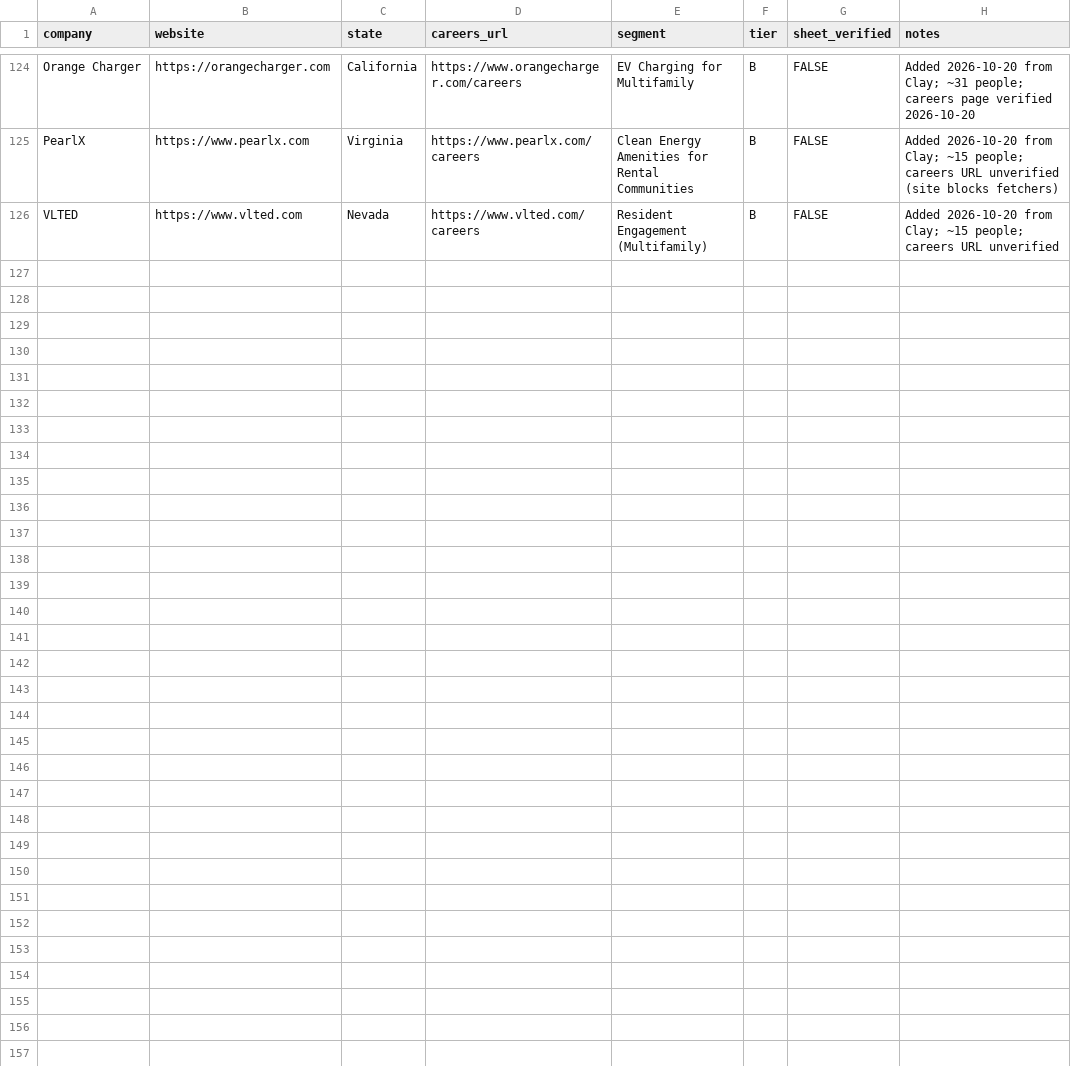
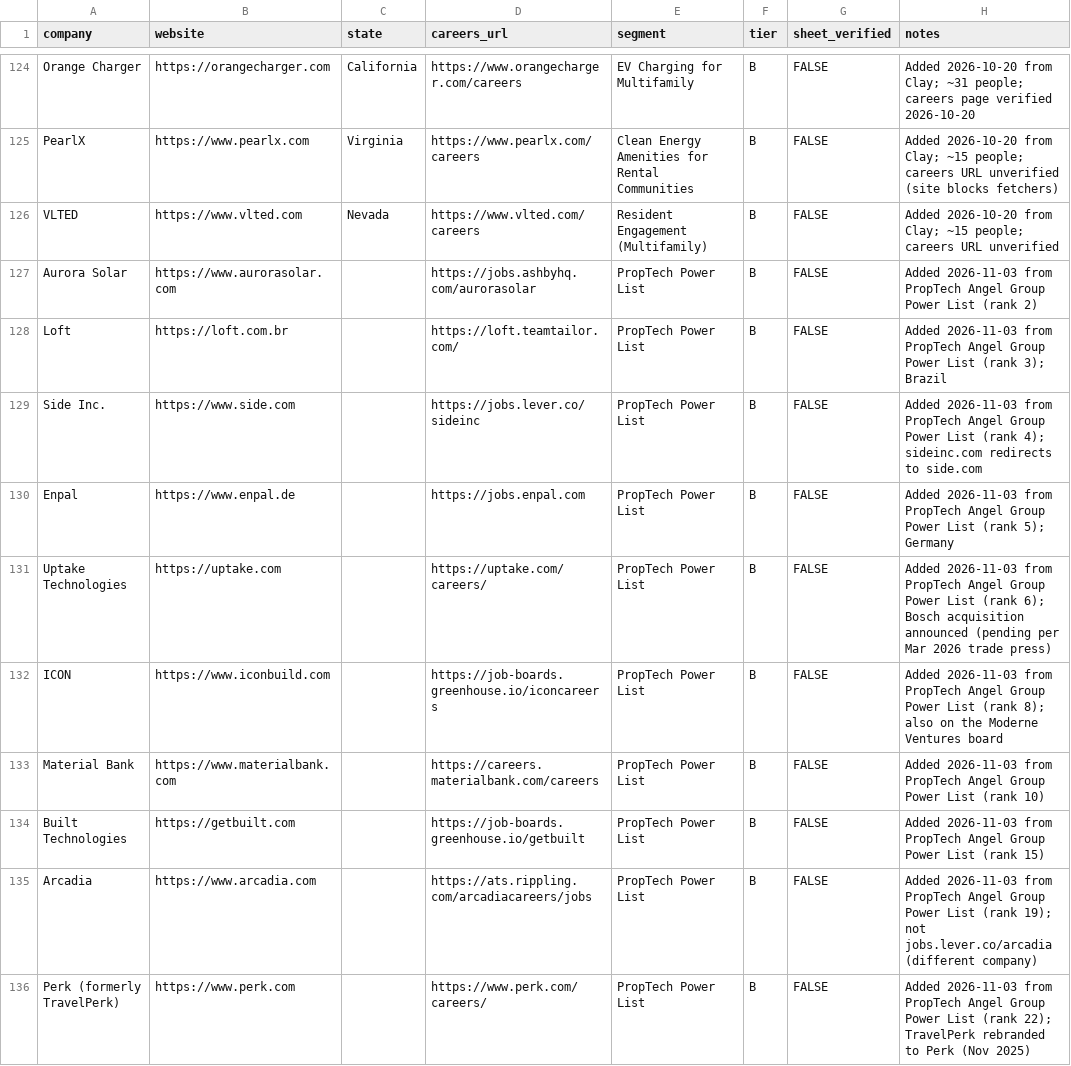
Before and after one commit to eh2homes-dot/syndeo-jobsearch, a CSV file: leads/master_leads.csv, drawn as a sheet; only a part is shown, gaps mark what is left out; the diff covers the shown part only; the diff names each change by its address in the sheet, - before the commit and + after, or states it on an @@ line.

```diff
--- a/leads/master_leads.csv
+++ b/leads/master_leads.csv
+row 127: Aurora Solar | https://www.aurorasolar.com |  | https://jobs.ashbyhq.com/aurorasolar | PropTech Power List | B | FALSE | Added 2026-11-03 from PropTech Angel Group Power List (rank 2)
+row 128: Loft | https://loft.com.br |  | https://loft.teamtailor.com/ | PropTech Power List | B | FALSE | Added 2026-11-03 from PropTech Angel Group Power List (rank 3); Brazil
+row 129: Side Inc. | https://www.side.com |  | https://jobs.lever.co/sideinc | PropTech Power List | B | FALSE | Added 2026-11-03 from PropTech Angel Group Power List (rank 4); sideinc.com redirects to side.com
+row 130: Enpal | https://www.enpal.de |  | https://jobs.enpal.com | PropTech Power List | B | FALSE | Added 2026-11-03 from PropTech Angel Group Power List (rank 5); Germany
+row 131: Uptake Technologies | https://uptake.com |  | https://uptake.com/careers/ | PropTech Power List | B | FALSE | Added 2026-11-03 from PropTech Angel Group Power List (rank 6); Bosch acquisition announced (pending per Mar 2026 trade press)
+row 132: ICON | https://www.iconbuild.com |  | https://job-boards.greenhouse.io/iconcareers | PropTech Power List | B | FALSE | Added 2026-11-03 from PropTech Angel Group Power List (rank 8); also on the Moderne Ventures board
+row 133: Material Bank | https://www.materialbank.com |  | https://careers.materialbank.com/careers | PropTech Power List | B | FALSE | Added 2026-11-03 from PropTech Angel Group Power List (rank 10)
+row 134: Built Technologies | https://getbuilt.com |  | https://job-boards.greenhouse.io/getbuilt | PropTech Power List | B | FALSE | Added 2026-11-03 from PropTech Angel Group Power List (rank 15)
+row 135: Arcadia | https://www.arcadia.com |  | https://ats.rippling.com/arcadiacareers/jobs | PropTech Power List | B | FALSE | Added 2026-11-03 from PropTech Angel Group Power List (rank 19); not jobs.lever.co/arcadia (different company)
+row 136: Perk (formerly TravelPerk) | https://www.perk.com |  | https://www.perk.com/careers/ | PropTech Power List | B | FALSE | Added 2026-11-03 from PropTech Angel Group Power List (rank 22); TravelPerk rebranded to Perk (Nov 2025)
```
Also changed, not shown: 18 added rows elsewhere in this file.
